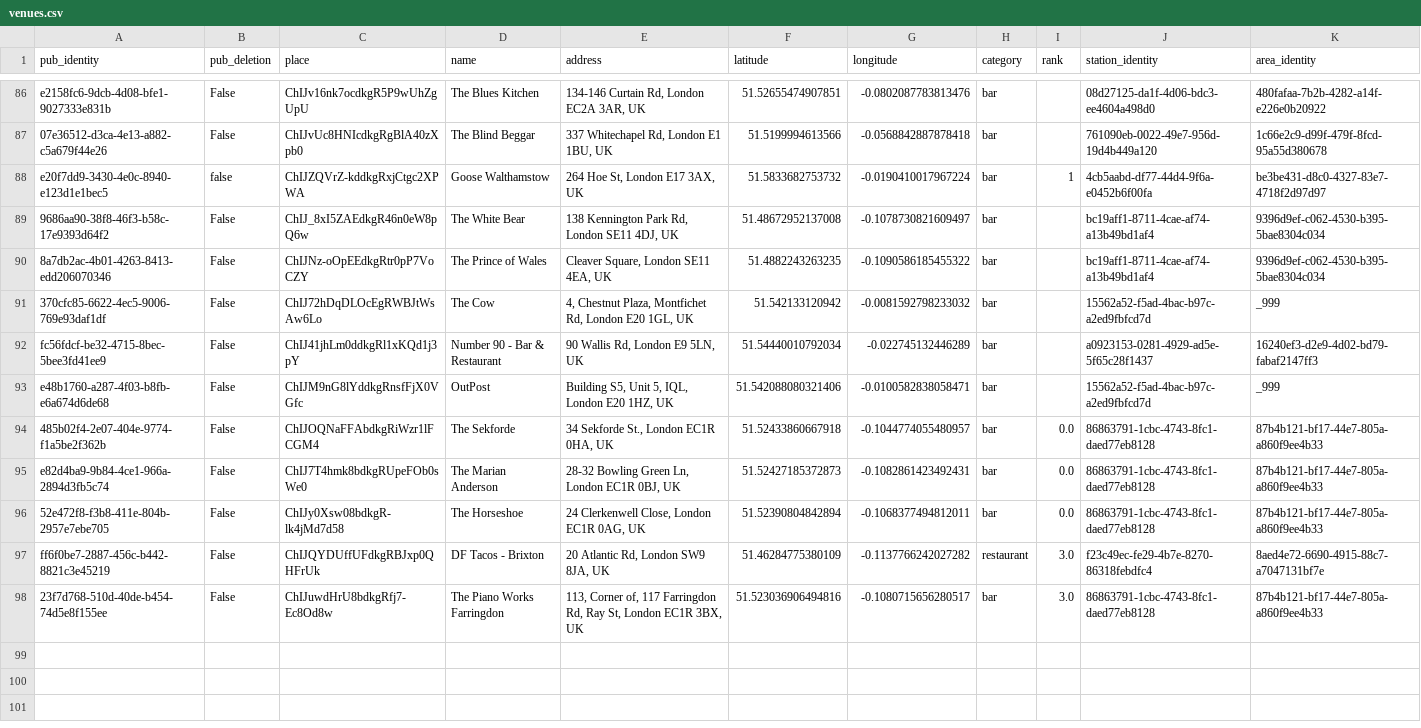
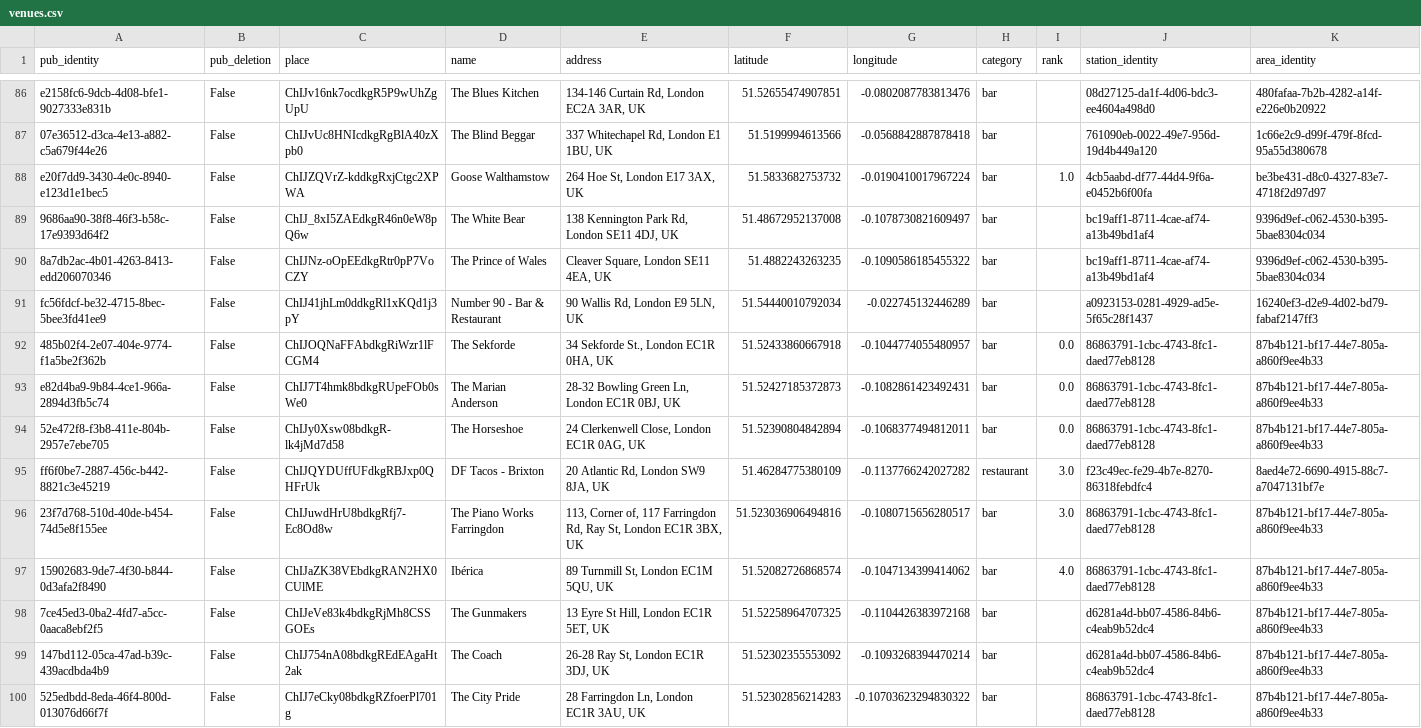
Before and after one commit to cartsmate/thepubcrawls, a CSV file: files/venues.csv, drawn as a sheet; only a part is shown, gaps mark what is left out.

```diff
--- a/files/venues.csv
+++ b/files/venues.csv
@@ -87,8 +87,6 @@ e2158fc6-9dcb-4d08-bfe1-9027333e831b,False,ChIJv16nk7ocdkgR5P9wUhZgUpU,The Blues
 07e36512-d3ca-4e13-a882-c5a679f44e26,False,ChIJvUc8HNIcdkgRgBlA40zXpb0,The Blind Beggar,"337 Whitechapel Rd, London E1 1BU, UK",51.5199994613566,-0.0568842887878418,bar,,761090eb-0022-49e7-956d-19d4b449a120,1c66e2c9-d99f-479f-8fcd-95a55d380678
-e20f7dd9-3430-4e0c-8940-e123d1e1bec5,false,ChIJZQVrZ-kddkgRxjCtgc2XPWA,Goose Walthamstow,"264 Hoe St, London E17 3AX, UK",51.5833682753732,-0.0190410017967224,bar,1,4cb5aabd-df77-44d4-9f6a-e0452b6f00fa,be3be431-d8c0-4327-83e7-4718f2d97d97
+e20f7dd9-3430-4e0c-8940-e123d1e1bec5,False,ChIJZQVrZ-kddkgRxjCtgc2XPWA,Goose Walthamstow,"264 Hoe St, London E17 3AX, UK",51.5833682753732,-0.0190410017967224,bar,1.0,4cb5aabd-df77-44d4-9f6a-e0452b6f00fa,be3be431-d8c0-4327-83e7-4718f2d97d97
 9686aa90-38f8-46f3-b58c-17e9393d64f2,False,ChIJ_8xI5ZAEdkgR46n0eW8pQ6w,The White Bear,"138 Kennington Park Rd, London SE11 4DJ, UK",51.48672952137008,-0.1078730821609497,bar,,bc19aff1-8711-4cae-af74-a13b49bd1af4,9396d9ef-c062-4530-b395-5bae8304c034
 8a7db2ac-4b01-4263-8413-edd206070346,False,ChIJNz-oOpEEdkgRtr0pP7VoCZY,The Prince of Wales,"Cleaver Square, London SE11 4EA, UK",51.4882243263235,-0.1090586185455322,bar,,bc19aff1-8711-4cae-af74-a13b49bd1af4,9396d9ef-c062-4530-b395-5bae8304c034
-370cfc85-6622-4ec5-9006-769e93daf1df,False,ChIJ72hDqDLOcEgRWBJtWsAw6Lo,The Cow,"4, Chestnut Plaza, Montfichet Rd, London E20 1GL, UK",51.542133120942,-0.0081592798233032,bar,,15562a52-f5ad-4bac-b97c-a2ed9fbfcd7d,_999
 fc56fdcf-be32-4715-8bec-5bee3fd41ee9,False,ChIJ41jhLm0ddkgRl1xKQd1j3pY,Number 90 - Bar & Restaurant,"90 Wallis Rd, London E9 5LN, UK",51.54440010792034,-0.022745132446289,bar,,a0923153-0281-4929-ad5e-5f65c28f1437,16240ef3-d2e9-4d02-bd79-fabaf2147ff3
-e48b1760-a287-4f03-b8fb-e6a674d6de68,False,ChIJM9nG8lYddkgRnsfFjX0VGfc,OutPost,"Building S5, Unit 5, IQL, London E20 1HZ, UK",51.542088080321406,-0.0100582838058471,bar,,15562a52-f5ad-4bac-b97c-a2ed9fbfcd7d,_999
 485b02f4-2e07-404e-9774-f1a5be2f362b,False,ChIJOQNaFFAbdkgRiWzr1lFCGM4,The Sekforde,"34 Sekforde St., London EC1R 0HA, UK",51.52433860667918,-0.1044774055480957,bar,0.0,86863791-1cbc-4743-8fc1-daed77eb8128,87b4b121-bf17-44e7-805a-a860f9ee4b33
@@ -98 +96,5 @@ ff6f0be7-2887-456c-b442-8821c3e45219,False,ChIJQYDUffUFdkgRBJxp0QHFrUk,DF Tacos
 23f7d768-510d-40de-b454-74d5e8f155ee,False,ChIJuwdHrU8bdkgRfj7-Ec8Od8w,The Piano Works Farringdon,"113, Corner of, 117 Farringdon Rd, Ray St, London EC1R 3BX, UK",51.523036906494816,-0.1080715656280517,bar,3.0,86863791-1cbc-4743-8fc1-daed77eb8128,87b4b121-bf17-44e7-805a-a860f9ee4b33
+15902683-9de7-4f30-b844-0d3afa2f8490,False,ChIJaZK38VEbdkgRAN2HX0CUlME,Ibérica,"89 Turnmill St, London EC1M 5QU, UK",51.52082726868574,-0.1047134399414062,bar,4.0,86863791-1cbc-4743-8fc1-daed77eb8128,87b4b121-bf17-44e7-805a-a860f9ee4b33
+7ce45ed3-0ba2-4fd7-a5cc-0aaca8ebf2f5,False,ChIJeVe83k4bdkgRjMh8CSSGOEs,The Gunmakers,"13 Eyre St Hill, London EC1R 5ET, UK",51.52258964707325,-0.1104426383972168,bar,,d6281a4d-bb07-4586-84b6-c4eab9b52dc4,87b4b121-bf17-44e7-805a-a860f9ee4b33
+147bd112-05ca-47ad-b39c-439acdbda4b9,False,ChIJ754nA08bdkgREdEAgaHt2ak,The Coach,"26-28 Ray St, London EC1R 3DJ, UK",51.52302355553092,-0.1093268394470214,bar,,d6281a4d-bb07-4586-84b6-c4eab9b52dc4,87b4b121-bf17-44e7-805a-a860f9ee4b33
+525edbdd-8eda-46f4-800d-013076d66f7f,False,ChIJ7eCky08bdkgRZfoerPl701g,The City Pride,"28 Farringdon Ln, London EC1R 3AU, UK",51.52302856214283,-0.10703623294830322,bar,,86863791-1cbc-4743-8fc1-daed77eb8128,87b4b121-bf17-44e7-805a-a860f9ee4b33
```
Also changed, not shown: 19 other files.
